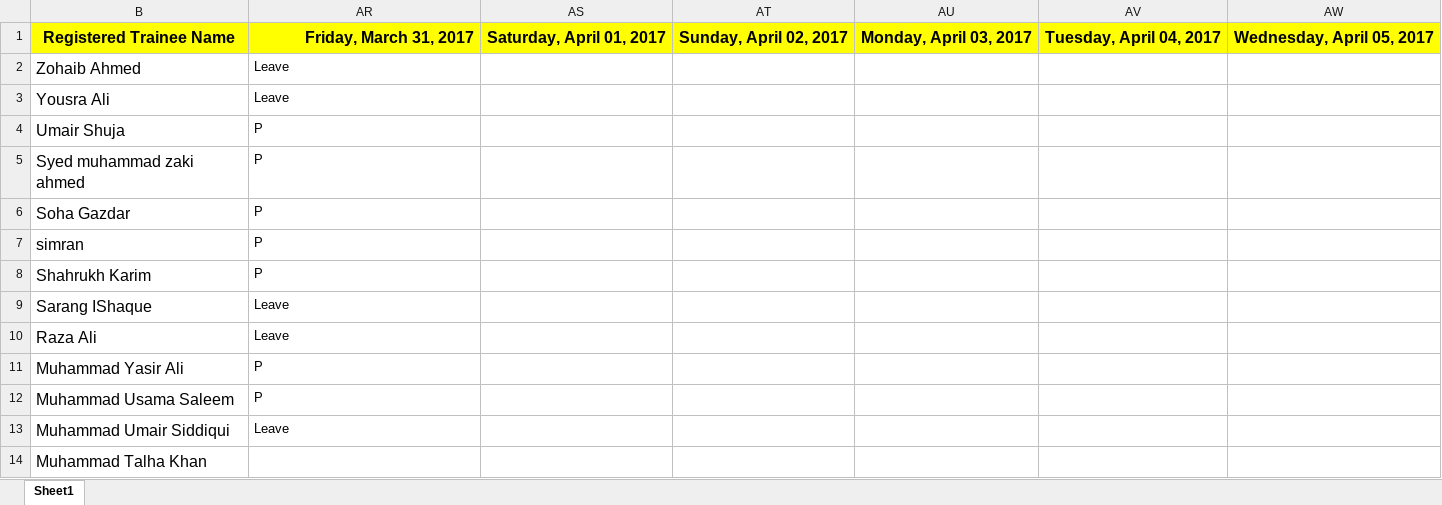
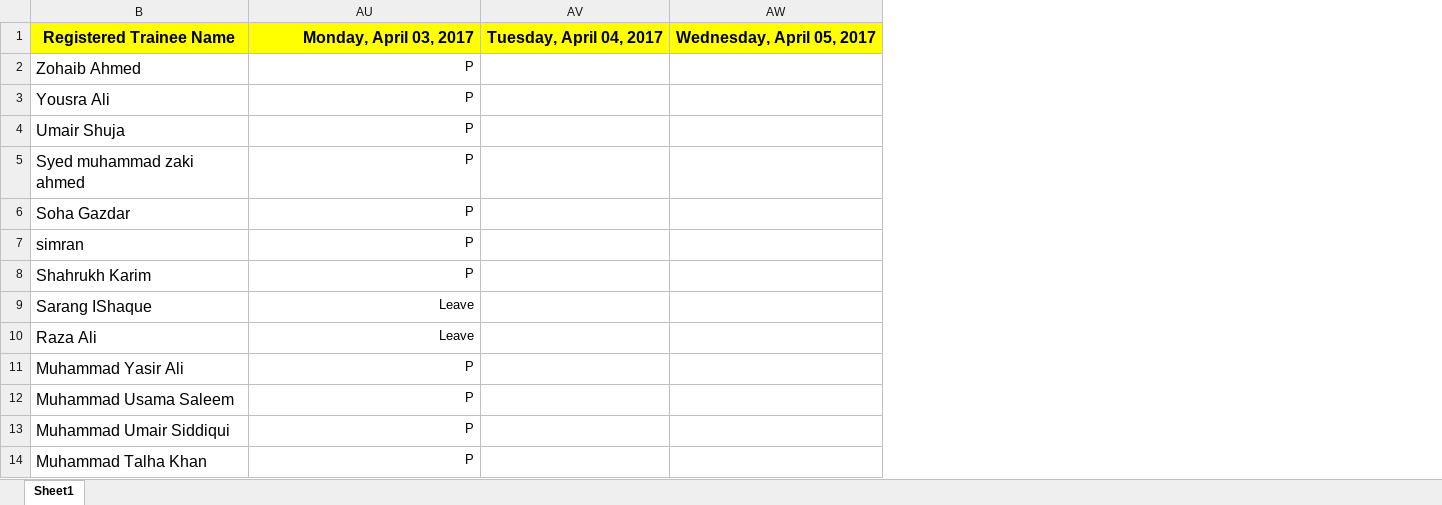
Before and after one commit to taharushain/IT-Entrepreneurship, an Excel workbook: attendance.xlsx, sheet Sheet1, drawn as a sheet; only a part is shown; values as stored, in another font and other column widths than the file's, no borders; removed rows and columns are numbered as before the commit, all else as after; the diff covers the shown part only; the diff names each change by its address in the sheet, - before the commit and + after, or states it on an @@ line.

Commit message:
Attendance

```diff
--- a/attendance.xlsx (sheet Sheet1)
+++ b/attendance.xlsx (sheet Sheet1)
@@ column AS hidden, row 1: Saturday, April 01, 2017 @@
@@ column AT hidden, row 1: Sunday, April 02, 2017 @@
-column AU, row 1: Monday, April 03, 2017
-AU1: Friday, March 31, 2017
+AU1: Monday, April 03, 2017
-AU2:AU3: Leave
+AU2:AU3: P
-AU2:AU13 alignment: left
+AU2:AU13 alignment: right
-AU13: Leave
+AU13: P
-AU14: (empty)
+AU14: P
```
Also changed, not shown: 19 edited cells and cell formats elsewhere in this sheet.
